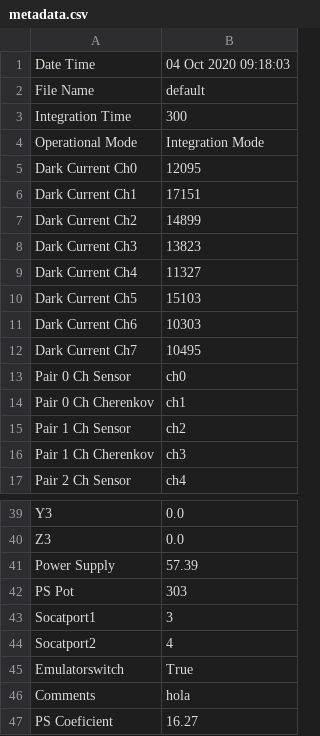
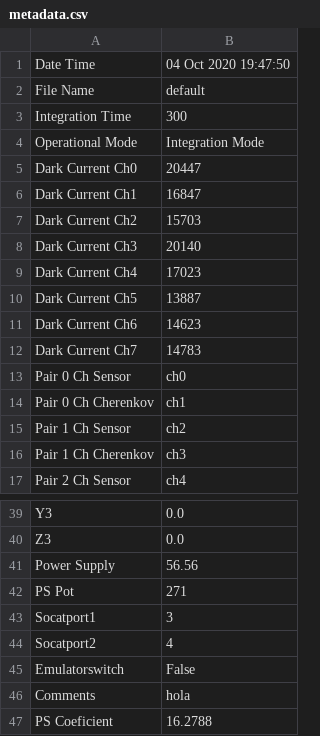
Before and after one commit to mfeijoo/model9, a CSV file: metadata.csv, drawn as a sheet; only a part is shown, gaps mark what is left out.

```diff
--- a/metadata.csv
+++ b/metadata.csv
@@ -1,2 +1,2 @@
-Date Time,04 Oct 2020 09:18:03
+Date Time,04 Oct 2020 19:47:50
 File Name,default
@@ -4,10 +4,10 @@ Integration Time,300
 Operational Mode,Integration Mode
-Dark Current Ch0,12095
-Dark Current Ch1,17151
-Dark Current Ch2,14899
-Dark Current Ch3,13823
-Dark Current Ch4,11327
-Dark Current Ch5,15103
-Dark Current Ch6,10303
-Dark Current Ch7,10495
+Dark Current Ch0,20447
+Dark Current Ch1,16847
+Dark Current Ch2,15703
+Dark Current Ch3,20140
+Dark Current Ch4,17023
+Dark Current Ch5,13887
+Dark Current Ch6,14623
+Dark Current Ch7,14783
 Pair 0 Ch Sensor,ch0
@@ -40,8 +40,8 @@ Y3,0.0
 Z3,0.0
-Power Supply,57.39
-PS Pot,303
+Power Supply,56.56
+PS Pot,271
 Socatport1,3
 Socatport2,4
-Emulatorswitch,True
+Emulatorswitch,False
 Comments,hola
-PS Coeficient,16.27
+PS Coeficient,16.2788
```
Also changed, not shown: 4 other files.
